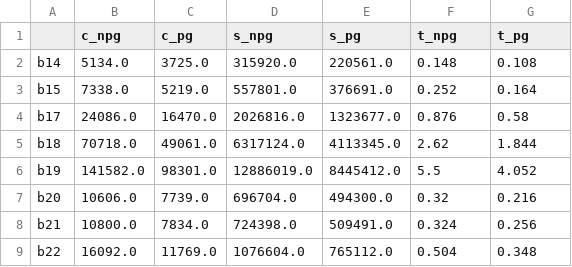
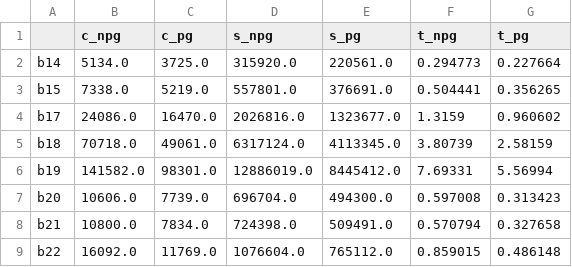
Before and after one commit to nianzelee/threABC, a CSV file: exp_TCAD/pg_encoding/csv/orpos.csv, drawn as a sheet.

Commit message:
rerun pg encoding on 122

```diff
--- a/exp_TCAD/pg_encoding/csv/orpos.csv
+++ b/exp_TCAD/pg_encoding/csv/orpos.csv
@@ -1,9 +1,9 @@
 ,c_npg,c_pg,s_npg,s_pg,t_npg,t_pg
-b14,5134.0,3725.0,315920.0,220561.0,0.148,0.108
-b15,7338.0,5219.0,557801.0,376691.0,0.252,0.164
-b17,24086.0,16470.0,2026816.0,1323677.0,0.876,0.58
-b18,70718.0,49061.0,6317124.0,4113345.0,2.62,1.844
-b19,141582.0,98301.0,12886019.0,8445412.0,5.5,4.052
-b20,10606.0,7739.0,696704.0,494300.0,0.32,0.216
-b21,10800.0,7834.0,724398.0,509491.0,0.324,0.256
-b22,16092.0,11769.0,1076604.0,765112.0,0.504,0.348
+b14,5134.0,3725.0,315920.0,220561.0,0.294773,0.227664
+b15,7338.0,5219.0,557801.0,376691.0,0.504441,0.356265
+b17,24086.0,16470.0,2026816.0,1323677.0,1.3159,0.960602
+b18,70718.0,49061.0,6317124.0,4113345.0,3.80739,2.58159
+b19,141582.0,98301.0,12886019.0,8445412.0,7.69331,5.56994
+b20,10606.0,7739.0,696704.0,494300.0,0.597008,0.313423
+b21,10800.0,7834.0,724398.0,509491.0,0.570794,0.327658
+b22,16092.0,11769.0,1076604.0,765112.0,0.859015,0.486148
```
Also changed, not shown: exp_TCAD/pg_encoding/csv/andpos.csv, 32 other files.
